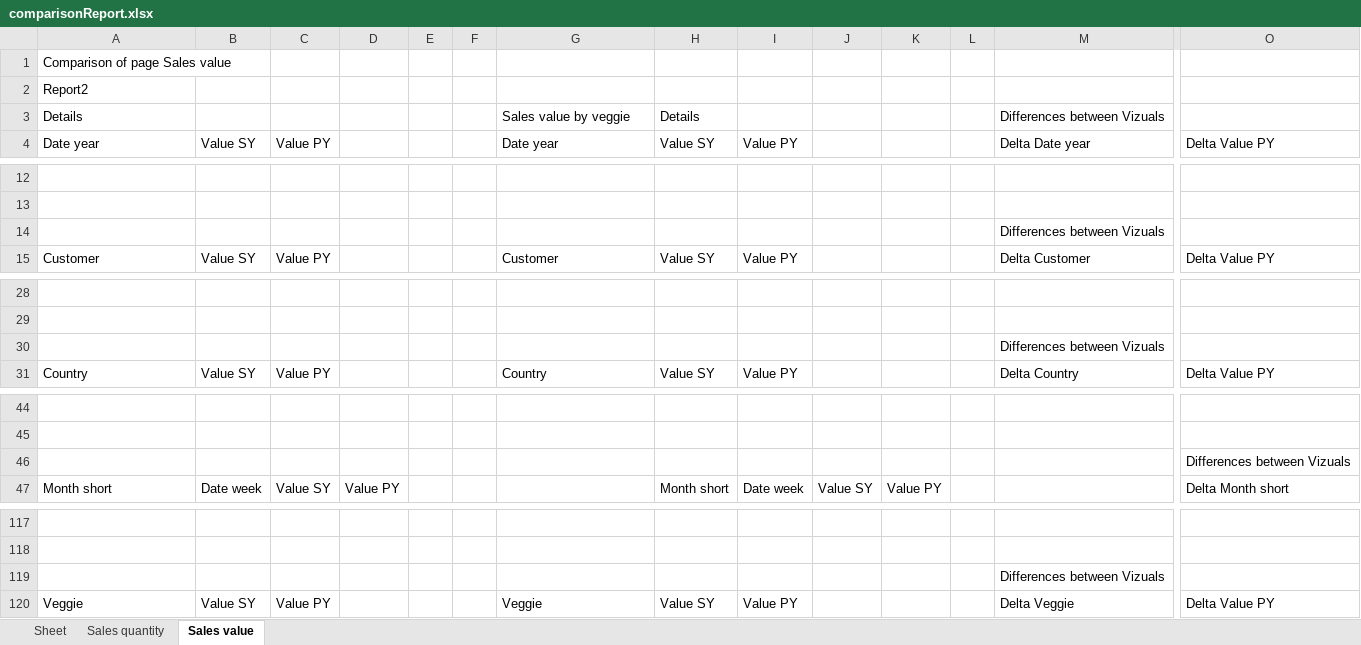
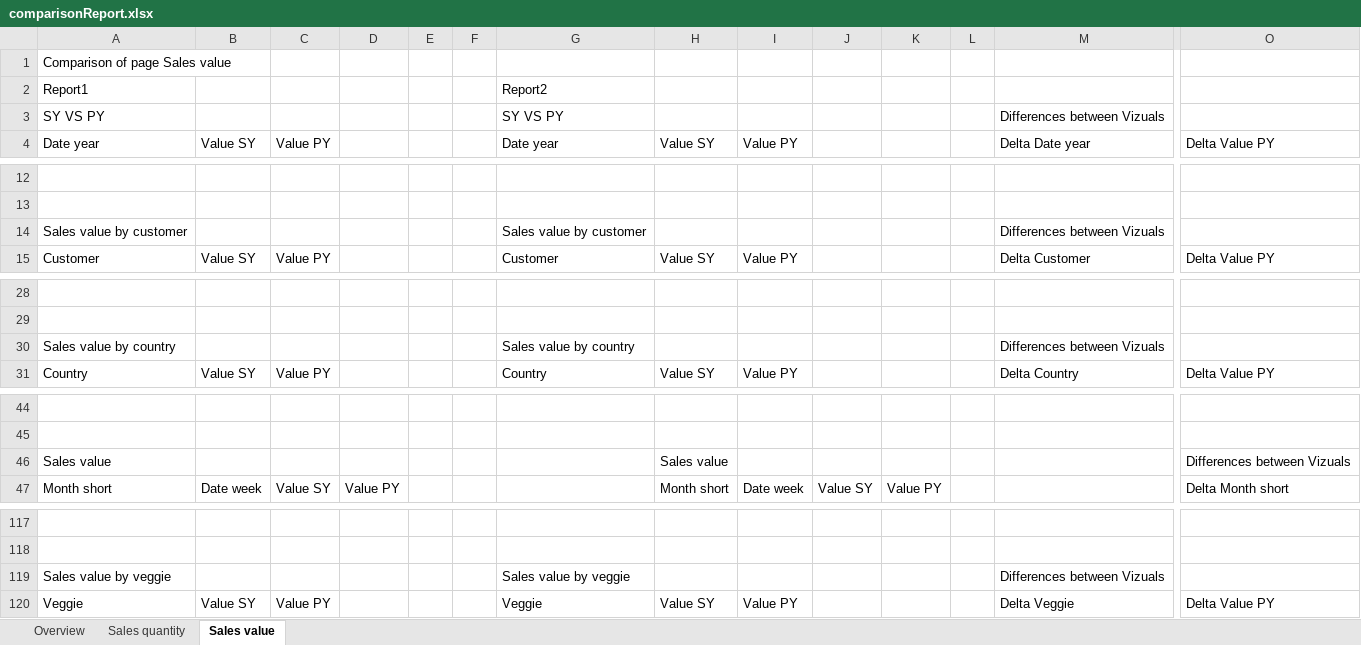
Before and after one commit to theteleton/project, an Excel workbook: data1/comparisonReport.xlsx, sheet Sales value, drawn as a sheet; only a part is shown, gaps mark what is left out; values as stored, in another font and other column widths than the file's, no borders; removed rows and columns are numbered as before the commit, all else as after; rows hold the shown columns only; the diff covers the shown part only; the diff names each change by its address in the sheet, - before the commit and + after, or states it on an @@ line.

```diff
--- a/data1/comparisonReport.xlsx (sheet Sales value)
+++ b/data1/comparisonReport.xlsx (sheet Sales value)
-sheet tab: Sheet
+sheet tab: Overview
-row 2: Report2
-row 3: Details |  |  |  |  |  | Sales value by veggie | Details |  |  |  |  | Differences between Vizuals
+row 2: Report1 |  |  |  |  |  | Report2
+row 3: SY VS PY |  |  |  |  |  | SY VS PY |  |  |  |  |  | Differences between Vizuals
-row 14:  |  |  |  |  |  |  |  |  |  |  |  | Differences between Vizuals
+row 14: Sales value by customer |  |  |  |  |  | Sales value by customer |  |  |  |  |  | Differences between Vizuals
-row 30:  |  |  |  |  |  |  |  |  |  |  |  | Differences between Vizuals
+row 30: Sales value by country |  |  |  |  |  | Sales value by country |  |  |  |  |  | Differences between Vizuals
-row 46:  |  |  |  |  |  |  |  |  |  |  |  |  | Differences between Vizuals
+row 46: Sales value |  |  |  |  |  |  | Sales value |  |  |  |  |  | Differences between Vizuals
-row 119:  |  |  |  |  |  |  |  |  |  |  |  | Differences between Vizuals
+row 119: Sales value by veggie |  |  |  |  |  | Sales value by veggie |  |  |  |  |  | Differences between Vizuals
```
Also changed, not shown: 1 added row and 1 removed row elsewhere in this sheet, sheet Overview, sheet Sales quantity, 1 other file.
